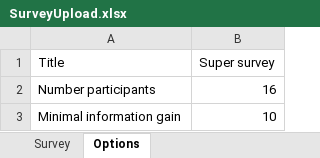
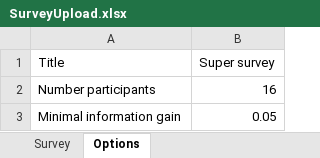
Before and after one commit to SATOCA/SATOCA, an Excel workbook: docs/SurveyUpload.xlsx, sheet Options, drawn as a sheet; values as stored, in another font and other column widths than the file's, no borders; the diff names each change by its address in the sheet, - before the commit and + after, or states it on an @@ line.

```diff
--- a/docs/SurveyUpload.xlsx (sheet Options)
+++ b/docs/SurveyUpload.xlsx (sheet Options)
-B3 (Super survey): 10
+B3 (Super survey): 0.05
```
Also changed, not shown: docs/infosec-example.xlsx, 3 other files.
